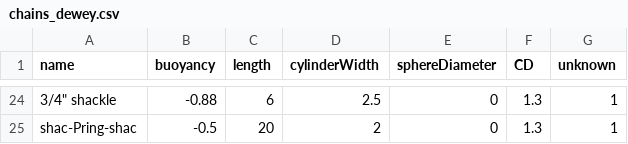
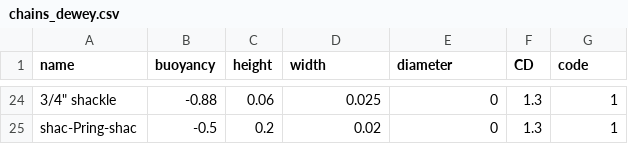
Before and after one commit to dankelley/mooring, a CSV file: create_data/chains_dewey.csv, drawn as a sheet; only a part is shown, gaps mark what is left out; the diff covers the shown part only.

```diff
--- a/create_data/chains_dewey.csv
+++ b/create_data/chains_dewey.csv
@@ -1 +1 @@
-"name","buoyancy","length","cylinderWidth","sphereDiameter","CD","unknown"
+"name","buoyancy","height","width","diameter","CD","code"
@@ -24,2 +24,2 @@
-"3/4"" shackle",-0.88,6,2.5,0,1.3,1
-"shac-Pring-shac",-0.5,20,2,0,1.3,1
+"3/4"" shackle",-0.88,0.06,0.025,0,1.3,1
+"shac-Pring-shac",-0.5,0.2,0.02,0,1.3,1
```
Also changed, not shown: 44 edited cells elsewhere in this file, create_data/floats_dewey.csv, create_data/wires_dewey.csv, 57 other files.
